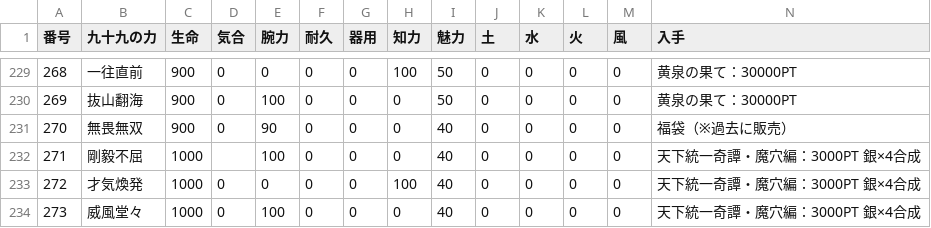
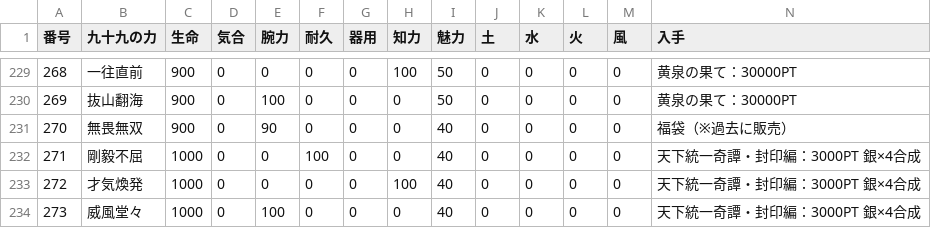
Before and after one commit to nobuon20030612-ops/Nobuon20030612-ops.github.io, a CSV file: 九十九.csv, drawn as a sheet; only a part is shown, gaps mark what is left out.

Commit message:
Add files via upload

```diff
--- a/九十九.csv
+++ b/九十九.csv
@@ -231,4 +231,4 @@
 270,無畏無双 ,900,0,90,0,0,0,40,0,0,0,0,福袋（※過去に販売）
-271,剛毅不屈 ,1000,,100,0,0,0,40,0,0,0,0,天下統一奇譚・魔穴編：3000PT　銀×4合成
-272,才気煥発 ,1000,0,0,0,0,100,40,0,0,0,0,天下統一奇譚・魔穴編：3000PT　銀×4合成
-273,威風堂々 ,1000,0,100,0,0,0,40,0,0,0,0,天下統一奇譚・魔穴編：3000PT　銀×4合成
+271,剛毅不屈 ,1000,0,0,100,0,0,40,0,0,0,0,天下統一奇譚・封印編：3000PT　銀×4合成
+272,才気煥発 ,1000,0,0,0,0,100,40,0,0,0,0,天下統一奇譚・封印編：3000PT　銀×4合成
+273,威風堂々 ,1000,0,100,0,0,0,40,0,0,0,0,天下統一奇譚・封印編：3000PT　銀×4合成
```
